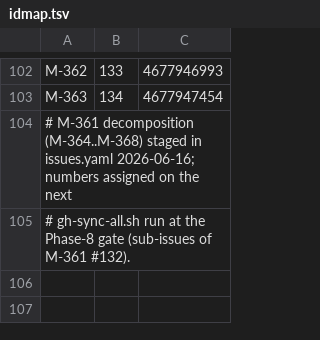
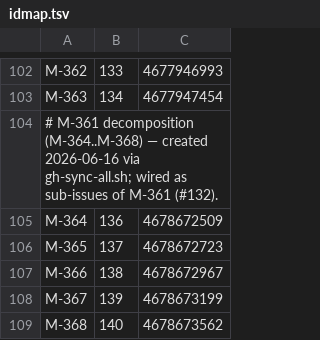
Before and after one commit to tzervas/mycelium, a TSV file: tools/github/idmap.tsv, drawn as a sheet; only a part is shown, gaps mark what is left out.

```diff
--- a/tools/github/idmap.tsv
+++ b/tools/github/idmap.tsv
@@ -103,3 +103,7 @@ M-362	133	4677946993
 M-363	134	4677947454
-# M-361 decomposition (M-364..M-368) staged in issues.yaml 2026-06-16; numbers assigned on the next
-# gh-sync-all.sh run at the Phase-8 gate (sub-issues of M-361 #132).
+# M-361 decomposition (M-364..M-368) — created 2026-06-16 via gh-sync-all.sh; wired as sub-issues of M-361 (#132).
+M-364	136	4678672509
+M-365	137	4678672723
+M-366	138	4678672967
+M-367	139	4678673199
+M-368	140	4678673562
```
Also changed, not shown: 4 other files.
